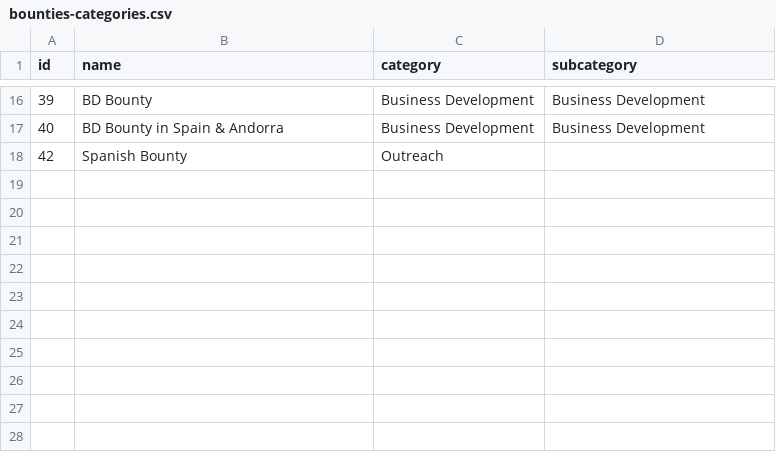
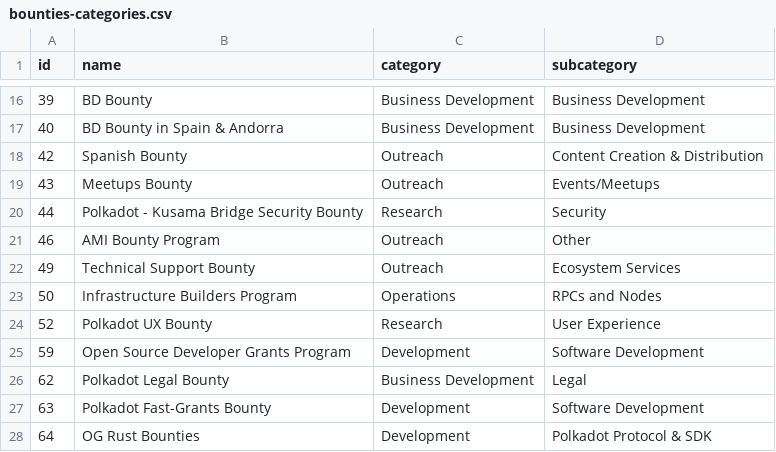
Before and after one commit to OpenGov-Watch/opengov-monitor, a CSV file: data/defaults/bounties-categories.csv, drawn as a sheet; only a part is shown, gaps mark what is left out.

```diff
--- a/data/defaults/bounties-categories.csv
+++ b/data/defaults/bounties-categories.csv
@@ -17,2 +17,12 @@ id,name,category,subcategory
 40,BD Bounty in Spain & Andorra,Business Development,Business Development
-42,Spanish Bounty,Outreach,
+42,Spanish Bounty,Outreach,Content Creation & Distribution
+43,Meetups Bounty,Outreach,Events/Meetups
+44,Polkadot - Kusama Bridge Security Bounty,Research,Security
+46,AMI Bounty Program,Outreach,Other
+49,Technical Support Bounty,Outreach,Ecosystem Services
+50,Infrastructure Builders Program,Operations,RPCs and Nodes
+52,Polkadot UX Bounty,Research,User Experience
+59,Open Source Developer Grants Program,Development,Software Development
+62,Polkadot Legal Bounty,Business Development,Legal
+63,Polkadot Fast-Grants Bounty,Development,Software Development
+64,OG Rust Bounties,Development,Polkadot Protocol & SDK
```
Also changed, not shown: data/defaults/categories.csv.
